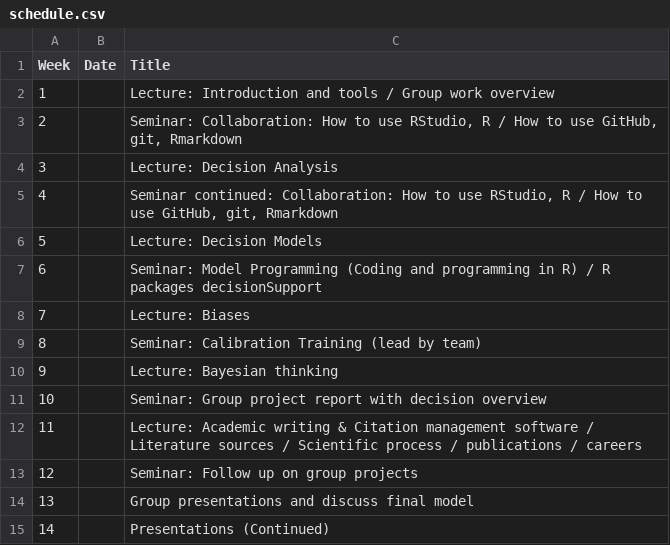
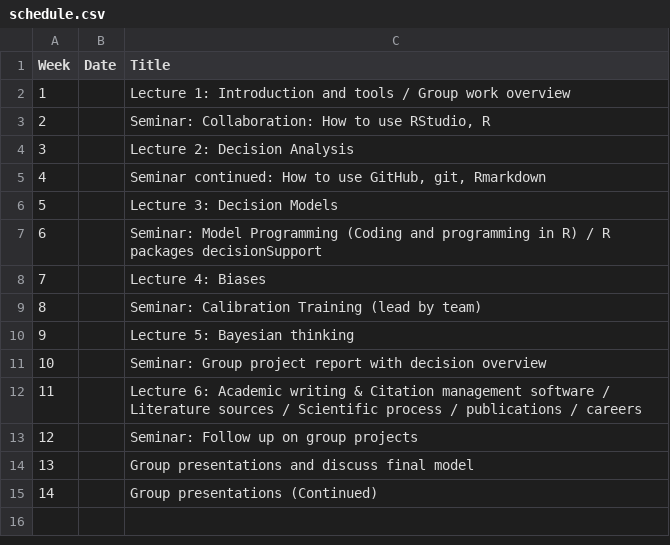
Before and after one commit to CWWhitney/Decision_Analysis_Course, a CSV file: schedule.csv, drawn as a sheet.

```diff
--- a/schedule.csv
+++ b/schedule.csv
@@ -1,15 +1,15 @@
 Week ,Date,Title
-1,,Lecture: Introduction and tools / Group work overview
-2,,"Seminar: Collaboration: How to use RStudio, R / How to use GitHub, git, Rmarkdown "
-3,,Lecture: Decision Analysis
-4,,"Seminar continued: Collaboration: How to use RStudio, R / How to use GitHub, git, Rmarkdown "
-5,,Lecture: Decision Models
+1,,Lecture 1: Introduction and tools / Group work overview
+2,,"Seminar: Collaboration: How to use RStudio, R"
+3,,Lecture 2: Decision Analysis
+4,,"Seminar continued: How to use GitHub, git, Rmarkdown "
+5,,Lecture 3: Decision Models
 6,,Seminar:  Model Programming (Coding and programming in R) / R packages decisionSupport
-7,,Lecture: Biases
+7,,Lecture 4: Biases
 8,,Seminar: Calibration Training (lead by team)
-9,,Lecture: Bayesian thinking
+9,,Lecture 5: Bayesian thinking
 10,,Seminar: Group project report with decision overview
-11,,Lecture: Academic writing & Citation management software / Literature sources / Scientific process / publications / careers
+11,,Lecture 6: Academic writing & Citation management software / Literature sources / Scientific process / publications / careers
 12,,Seminar: Follow up on group projects
 13,,Group presentations and discuss final model
-14,,Presentations (Continued)
+14,,Group presentations (Continued)
```
Also changed, not shown: 28 other files.
